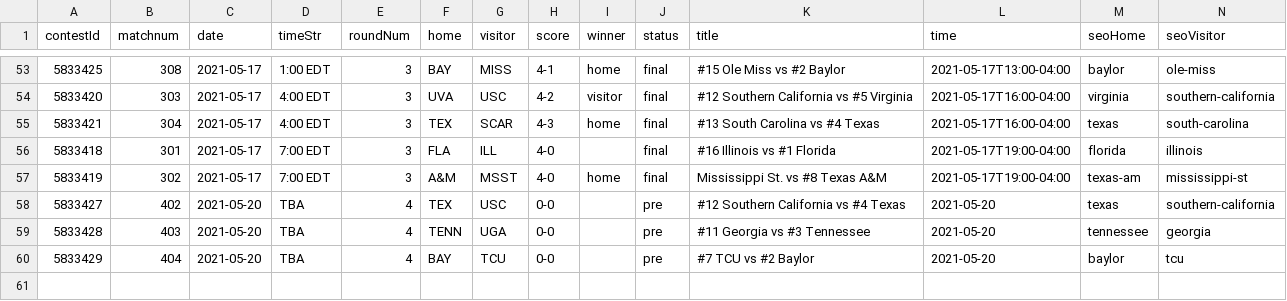
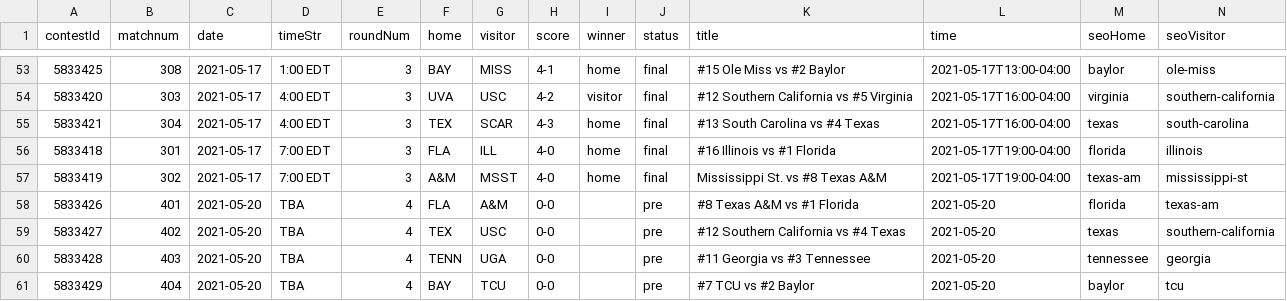
Before and after one commit to slam10s/may-madness, a TSV file: data/2020-21/ncaam/schedule.tsv, drawn as a sheet; only a part is shown, gaps mark what is left out.

```diff
--- a/data/2020-21/ncaam/schedule.tsv
+++ b/data/2020-21/ncaam/schedule.tsv
@@ -55,4 +55,5 @@ contestId	matchnum	date	timeStr	roundNum	home	visitor	score	winner	status	title
 5833421	304	2021-05-17	4:00 EDT 	3	TEX 	SCAR 	4-3	home   	final	#13 South Carolina vs #4 Texas          	2021-05-17T16:00-04:00	texas              	south-carolina
-5833418	301	2021-05-17	7:00 EDT 	3	FLA 	ILL  	4-0	       	final	#16 Illinois vs #1 Florida              	2021-05-17T19:00-04:00	florida            	illinois
+5833418	301	2021-05-17	7:00 EDT 	3	FLA 	ILL  	4-0	home   	final	#16 Illinois vs #1 Florida              	2021-05-17T19:00-04:00	florida            	illinois
 5833419	302	2021-05-17	7:00 EDT 	3	A&M 	MSST 	4-0	home   	final	Mississippi St. vs #8 Texas A&M         	2021-05-17T19:00-04:00	texas-am           	mississippi-st
+5833426	401	2021-05-20	TBA      	4	FLA 	A&M  	0-0	       	pre  	#8 Texas A&M vs #1 Florida              	2021-05-20            	florida            	texas-am
 5833427	402	2021-05-20	TBA      	4	TEX 	USC  	0-0	       	pre  	#12 Southern California vs #4 Texas     	2021-05-20            	texas              	southern-california
```
Also changed, not shown: data/2020-21/ncaam/predictions.tsv, data/2020-21/schedule/05-20.tsv, 5 other files.
